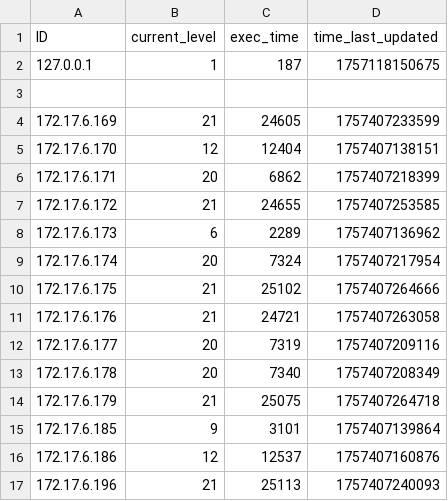
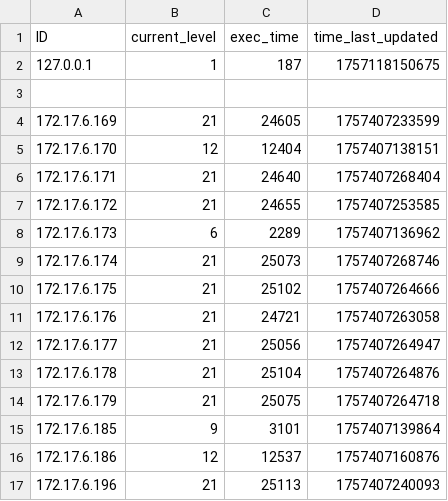
Before and after one commit to multivvac/parallel-programming-competition-uni.lu, a CSV file: client_progress.csv, drawn as a sheet.

Commit message:
update: leader board logs

```diff
--- a/client_progress.csv
+++ b/client_progress.csv
@@ -5,10 +5,10 @@ ID,current_level,exec_time,time_last_updated
 172.17.6.170,12,12404,1757407138151
-172.17.6.171,20,6862,1757407218399
+172.17.6.171,21,24640,1757407268404
 172.17.6.172,21,24655,1757407253585
 172.17.6.173,6,2289,1757407136962
-172.17.6.174,20,7324,1757407217954
+172.17.6.174,21,25073,1757407268746
 172.17.6.175,21,25102,1757407264666
 172.17.6.176,21,24721,1757407263058
-172.17.6.177,20,7319,1757407209116
-172.17.6.178,20,7340,1757407208349
+172.17.6.177,21,25056,1757407264947
+172.17.6.178,21,25104,1757407264876
 172.17.6.179,21,25075,1757407264718
```
